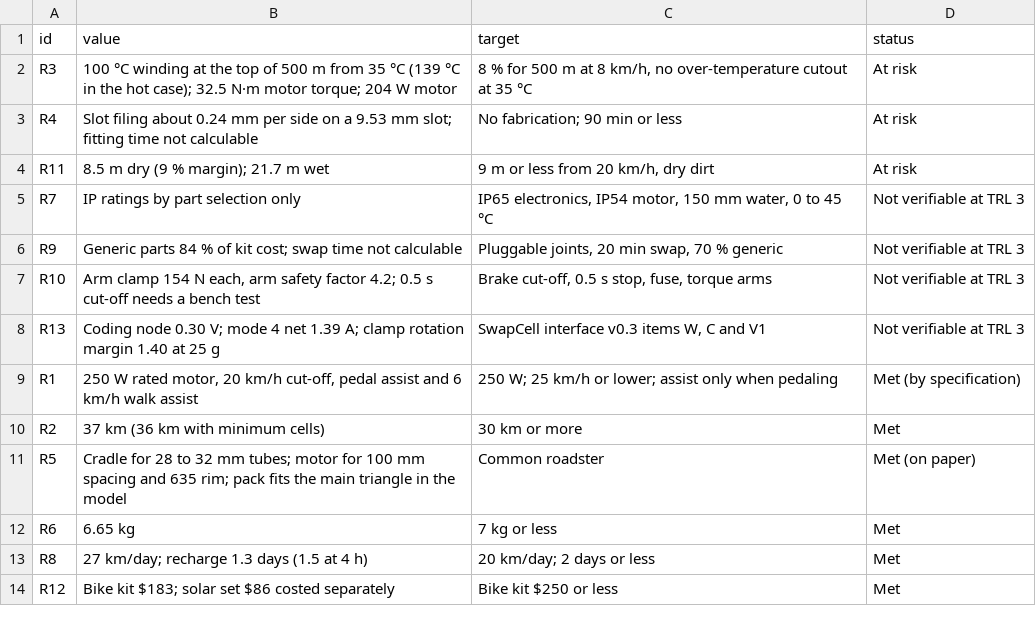
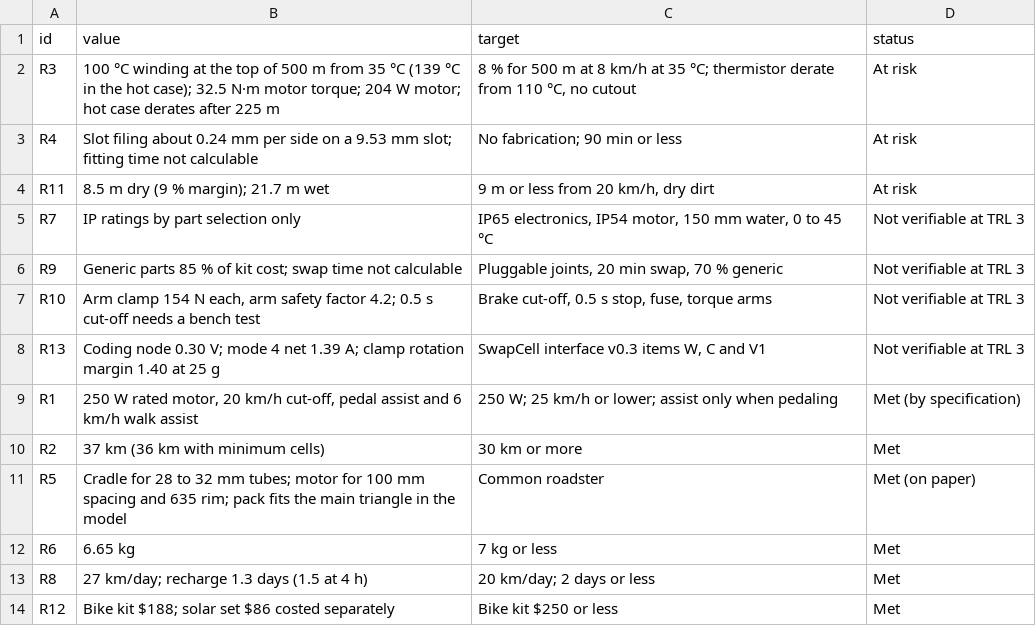
Before and after one commit to BoujeeEnjinia1701/sunspoke, a CSV file: docs/04-calcs/results.csv, drawn as a sheet.

```diff
--- a/docs/04-calcs/results.csv
+++ b/docs/04-calcs/results.csv
@@ -1,3 +1,3 @@
 id,value,target,status
-R3,100 °C winding at the top of 500 m from 35 °C (139 °C in the hot case); 32.5 N·m motor torque; 204 W motor,"8 % for 500 m at 8 km/h, no over-temperature cutout at 35 °C",At risk
+R3,100 °C winding at the top of 500 m from 35 °C (139 °C in the hot case); 32.5 N·m motor torque; 204 W motor; hot case derates after 225 m,"8 % for 500 m at 8 km/h at 35 °C; thermistor derate from 110 °C, no cutout",At risk
 R4,Slot filing about 0.24 mm per side on a 9.53 mm slot; fitting time not calculable,No fabrication; 90 min or less,At risk
@@ -5,3 +5,3 @@ R11,8.5 m dry (9 % margin); 21.7 m wet,"9 m or less from 20 km/h, dry dirt",At r
 R7,IP ratings by part selection only,"IP65 electronics, IP54 motor, 150 mm water, 0 to 45 °C",Not verifiable at TRL 3
-R9,Generic parts 84 % of kit cost; swap time not calculable,"Pluggable joints, 20 min swap, 70 % generic",Not verifiable at TRL 3
+R9,Generic parts 85 % of kit cost; swap time not calculable,"Pluggable joints, 20 min swap, 70 % generic",Not verifiable at TRL 3
 R10,"Arm clamp 154 N each, arm safety factor 4.2; 0.5 s cut-off needs a bench test","Brake cut-off, 0.5 s stop, fuse, torque arms",Not verifiable at TRL 3
@@ -13,2 +13,2 @@ R6,6.65 kg,7 kg or less,Met
 R8,27 km/day; recharge 1.3 days (1.5 at 4 h),20 km/day; 2 days or less,Met
-R12,Bike kit $183; solar set $86 costed separately,Bike kit $250 or less,Met
+R12,Bike kit $188; solar set $86 costed separately,Bike kit $250 or less,Met
```
Also changed, not shown: bom/bom.csv, 34 other files.
